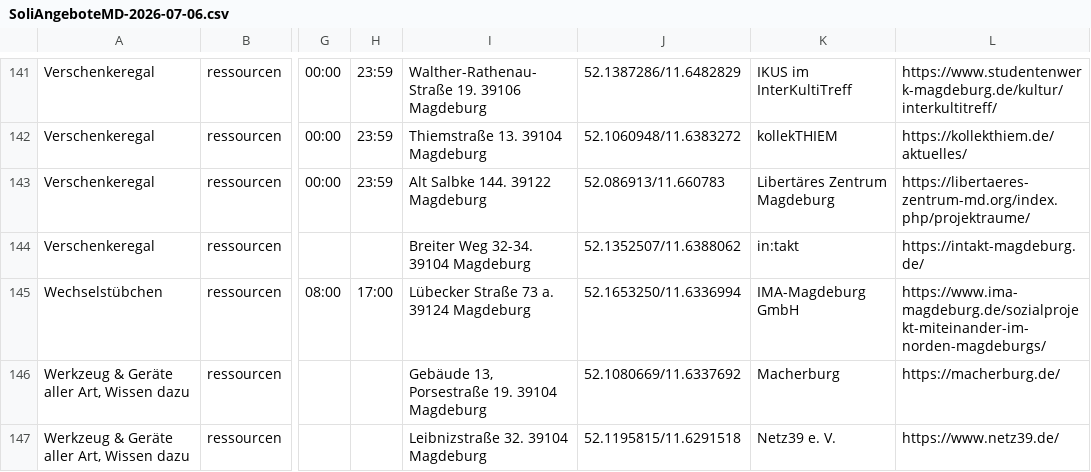
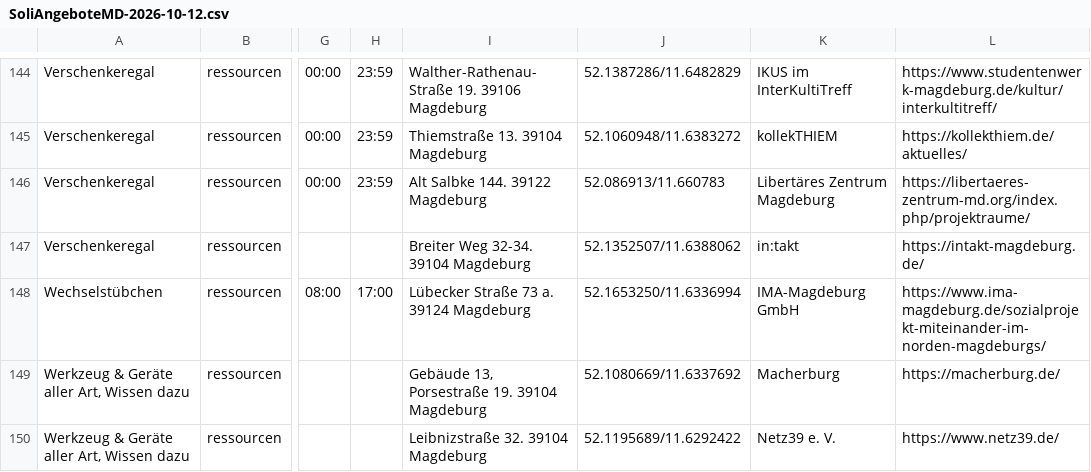
Before and after one commit to akleinau/SoliEventsMD, a CSV file: dataset/SoliAngeboteMD-2026-10-12.csv (was dataset/SoliAngeboteMD-2026-07-06.csv), drawn as a sheet; only a part is shown, gaps mark what is left out; addresses are those after the commit; the diff covers the shown part only; the diff names each change by its address in the sheet, - before the commit and + after, or states it on an @@ line.

```diff
--- a/dataset/SoliAngeboteMD-2026-07-06.csv
+++ b/dataset/SoliAngeboteMD-2026-10-12.csv
-J150: 52.1195815/11.6291518
+J150: 52.1195689/11.6292422
```
Also changed, not shown: 3 added rows and 5 edited cells elsewhere in this file, 1 other file.
